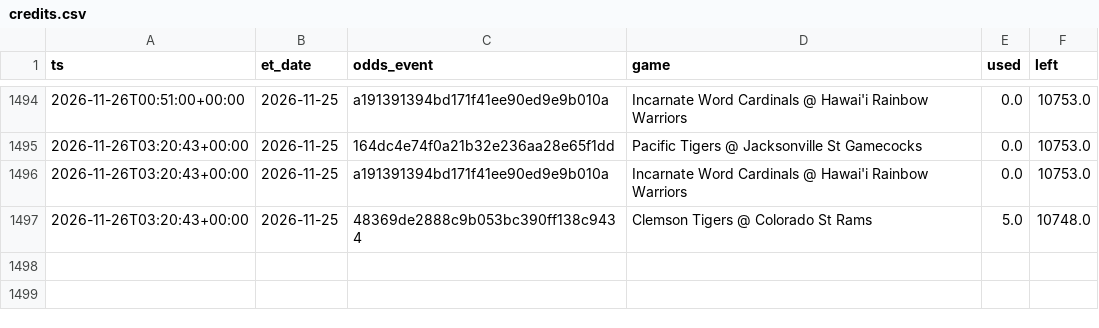
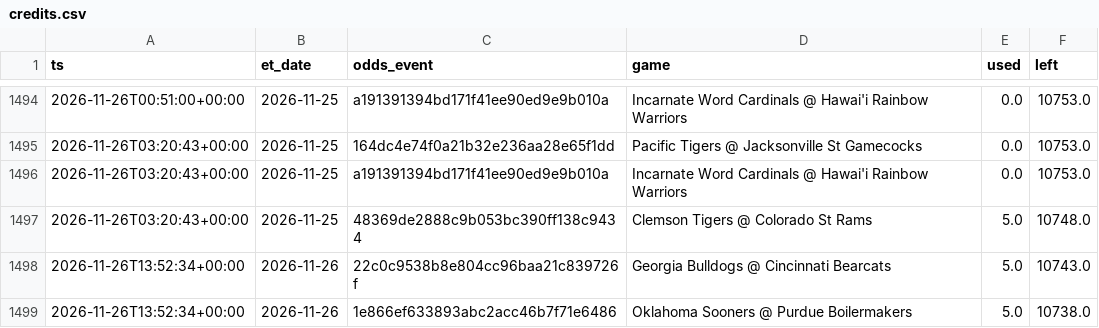
Before and after one commit to jlwin1995-alt/CBB, a CSV file: data/log/credits.csv, drawn as a sheet; only a part is shown, gaps mark what is left out; the diff names each change by its address in the sheet, - before the commit and + after, or states it on an @@ line.

```diff
--- a/data/log/credits.csv
+++ b/data/log/credits.csv
+row 1498: 2026-11-26T13:52:34+00:00 | 2026-11-26 | 22c0c9538b8e804cc96baa21c839726f | Georgia Bulldogs @ Cincinnati Bearcats | 5.0 | 10743.0
+row 1499: 2026-11-26T13:52:34+00:00 | 2026-11-26 | 1e866ef633893abc2acc46b7f71e6486 | Oklahoma Sooners @ Purdue Boilermakers | 5.0 | 10738.0
```
Also changed, not shown: data/log/unmatched_events.csv, 6 other files.
